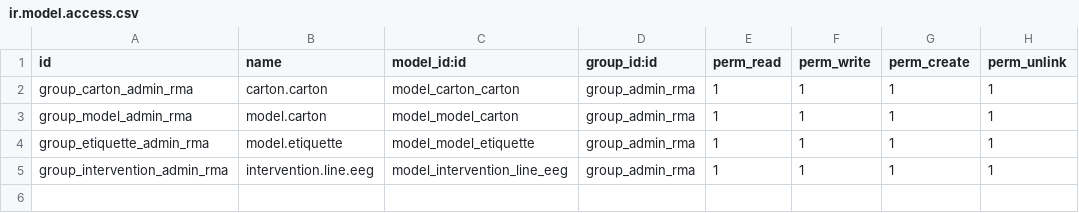
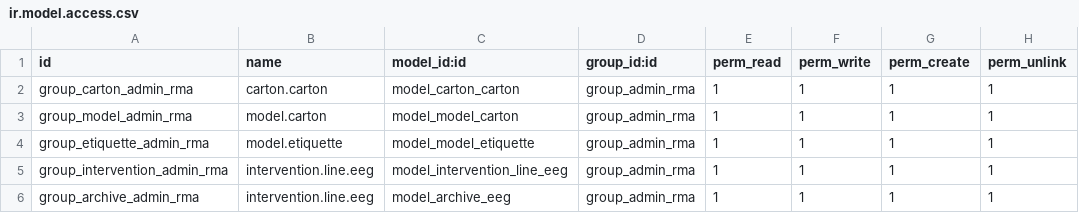
Before and after one commit to Issa-IA/nside-lyon, a CSV file: eeg_intervention/security/ir.model.access.csv, drawn as a sheet.

```diff
--- a/eeg_intervention/security/ir.model.access.csv
+++ b/eeg_intervention/security/ir.model.access.csv
@@ -5 +5,2 @@ group_etiquette_admin_rma,model.etiquette,model_model_etiquette,group_admin_rma,
 group_intervention_admin_rma,intervention.line.eeg,model_intervention_line_eeg,group_admin_rma,1,1,1,1
+group_archive_admin_rma,intervention.line.eeg,model_archive_eeg,group_admin_rma,1,1,1,1
```
Also changed, not shown: 11 other files.
